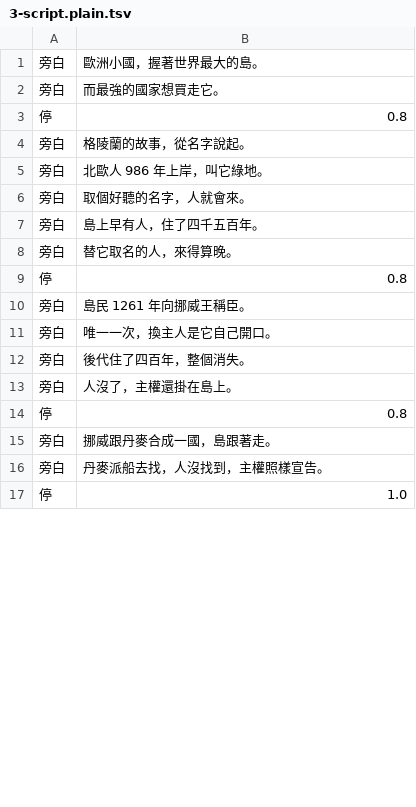
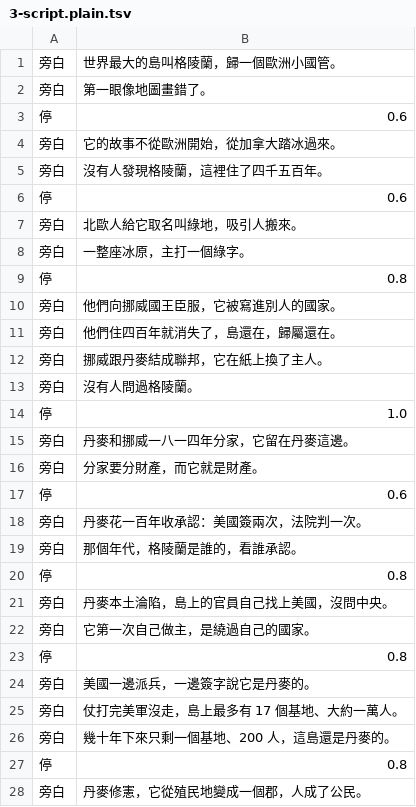
Before and after one commit to ifishlin/geo-pipeline, a TSV file: geo/stories/trump-greenland/3-script.plain.tsv, drawn as a sheet; only a part is shown; the shorter side is filled out with more unchanged rows; the diff covers the shown part only.

```diff
--- a/geo/stories/trump-greenland/3-script.plain.tsv
+++ b/geo/stories/trump-greenland/3-script.plain.tsv
@@ -1,16 +1,28 @@
-旁白	歐洲小國，握著世界最大的島。
-旁白	而最強的國家想買走它。
+旁白	世界最大的島叫格陵蘭，歸一個歐洲小國管。
+旁白	第一眼像地圖畫錯了。
+停	0.6
+旁白	它的故事不從歐洲開始，從加拿大踏冰過來。
+旁白	沒有人發現格陵蘭，這裡住了四千五百年。
+停	0.6
+旁白	北歐人給它取名叫綠地，吸引人搬來。
+旁白	一整座冰原，主打一個綠字。
 停	0.8
-旁白	格陵蘭的故事，從名字說起。
-旁白	北歐人 986 年上岸，叫它綠地。
-旁白	取個好聽的名字，人就會來。
-旁白	島上早有人，住了四千五百年。
-旁白	替它取名的人，來得算晚。
+旁白	他們向挪威國王臣服，它被寫進別人的國家。
+旁白	他們住四百年就消失了，島還在，歸屬還在。
+旁白	挪威跟丹麥結成聯邦，它在紙上換了主人。
+旁白	沒有人問過格陵蘭。
+停	1.0
+旁白	丹麥和挪威一八一四年分家，它留在丹麥這邊。
+旁白	分家要分財產，而它就是財產。
+停	0.6
+旁白	丹麥花一百年收承認：美國簽兩次，法院判一次。
+旁白	那個年代，格陵蘭是誰的，看誰承認。
 停	0.8
-旁白	島民 1261 年向挪威王稱臣。
-旁白	唯一一次，換主人是它自己開口。
-旁白	後代住了四百年，整個消失。
-旁白	人沒了，主權還掛在島上。
+旁白	丹麥本土淪陷，島上的官員自己找上美國，沒問中央。
+旁白	它第一次自己做主，是繞過自己的國家。
 停	0.8
-旁白	挪威跟丹麥合成一國，島跟著走。
-旁白	丹麥派船去找，人沒找到，主權照樣宣告。
+旁白	美國一邊派兵，一邊簽字說它是丹麥的。
+旁白	仗打完美軍沒走，島上最多有 17 個基地、大約一萬人。
+旁白	幾十年下來只剩一個基地、200 人，這島還是丹麥的。
+停	0.8
+旁白	丹麥修憲，它從殖民地變成一個郡，人成了公民。
```
Also changed, not shown: 7 added rows, 25 removed rows and 6 edited cells elsewhere in this file, geo/stories/trump-greenland/3-script.tsv, 15 other files.
